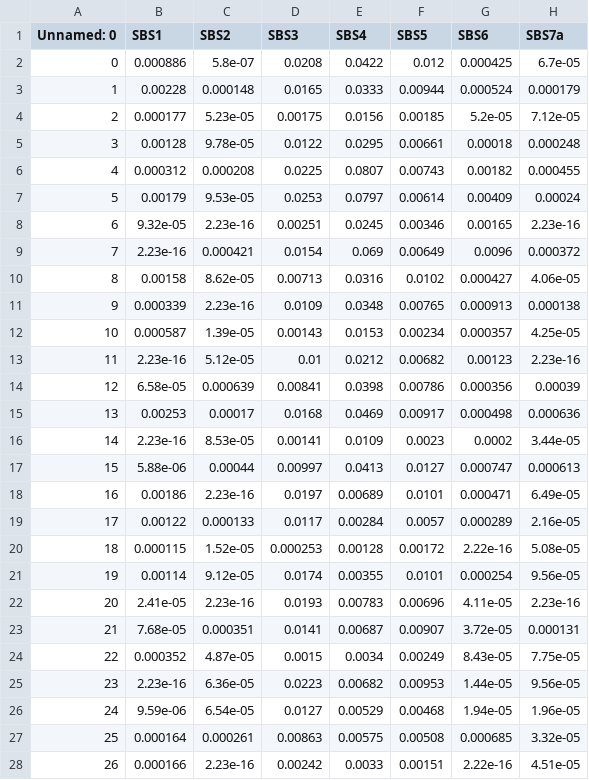
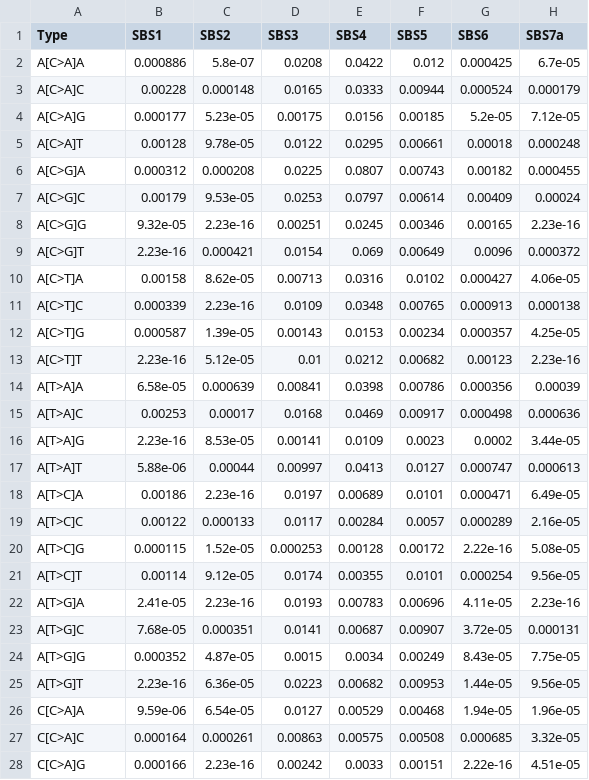
Before and after one commit to marcin119a/data_comparation, a CSV file: data/WGS_signatures__sigProfiler_SBS_signatures_2019_05_22.modified.csv, drawn as a sheet; only a part is shown; the diff covers the shown part only; the diff names each change by its address in the sheet, - before the commit and + after, or states it on an @@ line.

```diff
--- a/data/WGS_signatures__sigProfiler_SBS_signatures_2019_05_22.modified.csv
+++ b/data/WGS_signatures__sigProfiler_SBS_signatures_2019_05_22.modified.csv
-A1: Unnamed: 0
+A1: Type
-A2 (Type): 0
+A2 (Type): A[C>A]A
-A3 (Type): 1
+A3 (Type): A[C>A]C
-A4 (Type): 2
+A4 (Type): A[C>A]G
-A5 (Type): 3
+A5 (Type): A[C>A]T
-A6 (Type): 4
+A6 (Type): A[C>G]A
-A7 (Type): 5
+A7 (Type): A[C>G]C
-A8 (Type): 6
+A8 (Type): A[C>G]G
-A9 (Type): 7
+A9 (Type): A[C>G]T
-A10 (Type): 8
+A10 (Type): A[C>T]A
-A11 (Type): 9
+A11 (Type): A[C>T]C
-A12 (Type): 10
+A12 (Type): A[C>T]G
-A13 (Type): 11
+A13 (Type): A[C>T]T
-A14 (Type): 12
+A14 (Type): A[T>A]A
-A15 (Type): 13
+A15 (Type): A[T>A]C
-A16 (Type): 14
+A16 (Type): A[T>A]G
-A17 (Type): 15
+A17 (Type): A[T>A]T
-A18 (Type): 16
+A18 (Type): A[T>C]A
-A19 (Type): 17
+A19 (Type): A[T>C]C
-A20 (Type): 18
+A20 (Type): A[T>C]G
-A21 (Type): 19
+A21 (Type): A[T>C]T
-A22 (Type): 20
+A22 (Type): A[T>G]A
-A23 (Type): 21
+A23 (Type): A[T>G]C
-A24 (Type): 22
+A24 (Type): A[T>G]G
-A25 (Type): 23
+A25 (Type): A[T>G]T
-A26 (Type): 24
+A26 (Type): C[C>A]A
-A27 (Type): 25
+A27 (Type): C[C>A]C
-A28 (Type): 26
+A28 (Type): C[C>A]G
```
Also changed, not shown: 69 edited cells elsewhere in this file, 2 other files.
